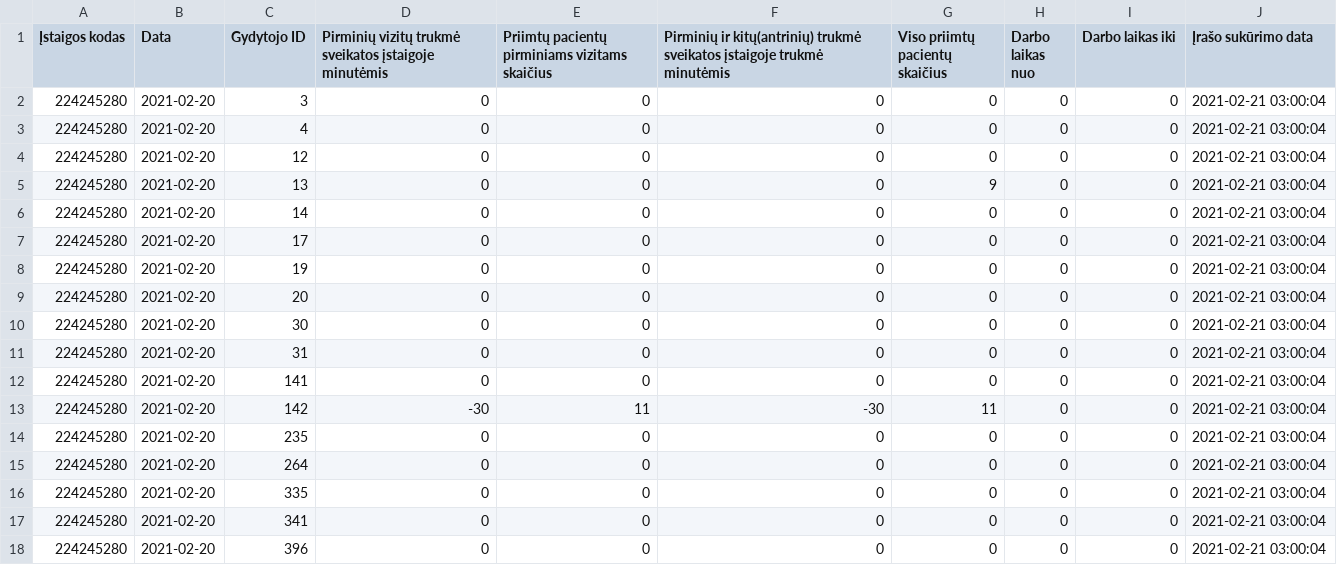
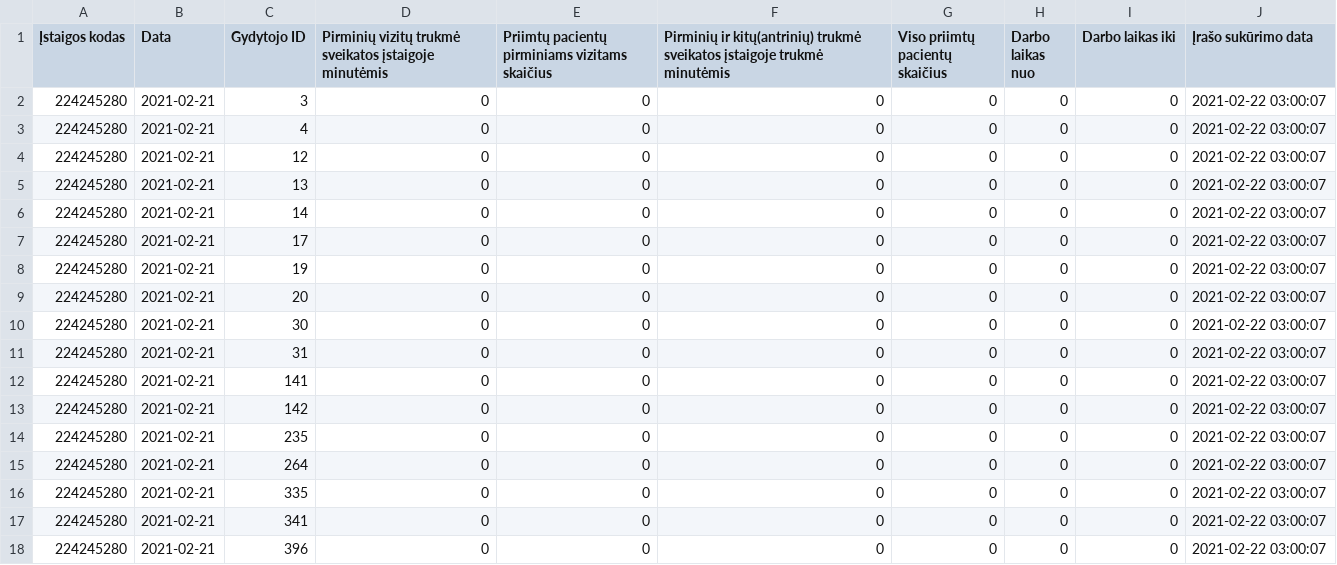
Before and after one commit to vilnius/lazdynu-poliklinika, a CSV file: 224245280_family_doctors_visits_hours.csv, drawn as a sheet.

```diff
--- a/224245280_family_doctors_visits_hours.csv
+++ b/224245280_family_doctors_visits_hours.csv
@@ -1,18 +1,18 @@
 Įstaigos kodas;Data;Gydytojo ID;Pirminių vizitų trukmė sveikatos įstaigoje minutėmis;Priimtų pacientų pirminiams vizitams skaičius;Pirminių ir kitų(antrinių) trukmė sveikatos įstaigoje trukmė minutėmis;Viso priimtų pacientų skaičius;Darbo laikas nuo;Darbo laikas iki;Įrašo sukūrimo data
-224245280;2021-02-20;3;0;0;0;0;0;0;2021-02-21 03:00:04
-224245280;2021-02-20;4;0;0;0;0;0;0;2021-02-21 03:00:04
-224245280;2021-02-20;12;0;0;0;0;0;0;2021-02-21 03:00:04
-224245280;2021-02-20;13;0;0;0;9;0;0;2021-02-21 03:00:04
-224245280;2021-02-20;14;0;0;0;0;0;0;2021-02-21 03:00:04
-224245280;2021-02-20;17;0;0;0;0;0;0;2021-02-21 03:00:04
-224245280;2021-02-20;19;0;0;0;0;0;0;2021-02-21 03:00:04
-224245280;2021-02-20;20;0;0;0;0;0;0;2021-02-21 03:00:04
-224245280;2021-02-20;30;0;0;0;0;0;0;2021-02-21 03:00:04
-224245280;2021-02-20;31;0;0;0;0;0;0;2021-02-21 03:00:04
-224245280;2021-02-20;141;0;0;0;0;0;0;2021-02-21 03:00:04
-224245280;2021-02-20;142;-30;11;-30;11;0;0;2021-02-21 03:00:04
-224245280;2021-02-20;235;0;0;0;0;0;0;2021-02-21 03:00:04
-224245280;2021-02-20;264;0;0;0;0;0;0;2021-02-21 03:00:04
-224245280;2021-02-20;335;0;0;0;0;0;0;2021-02-21 03:00:04
-224245280;2021-02-20;341;0;0;0;0;0;0;2021-02-21 03:00:04
-224245280;2021-02-20;396;0;0;0;0;0;0;2021-02-21 03:00:04
+224245280;2021-02-21;3;0;0;0;0;0;0;2021-02-22 03:00:07
+224245280;2021-02-21;4;0;0;0;0;0;0;2021-02-22 03:00:07
+224245280;2021-02-21;12;0;0;0;0;0;0;2021-02-22 03:00:07
+224245280;2021-02-21;13;0;0;0;0;0;0;2021-02-22 03:00:07
+224245280;2021-02-21;14;0;0;0;0;0;0;2021-02-22 03:00:07
+224245280;2021-02-21;17;0;0;0;0;0;0;2021-02-22 03:00:07
+224245280;2021-02-21;19;0;0;0;0;0;0;2021-02-22 03:00:07
+224245280;2021-02-21;20;0;0;0;0;0;0;2021-02-22 03:00:07
+224245280;2021-02-21;30;0;0;0;0;0;0;2021-02-22 03:00:07
+224245280;2021-02-21;31;0;0;0;0;0;0;2021-02-22 03:00:07
+224245280;2021-02-21;141;0;0;0;0;0;0;2021-02-22 03:00:07
+224245280;2021-02-21;142;0;0;0;0;0;0;2021-02-22 03:00:07
+224245280;2021-02-21;235;0;0;0;0;0;0;2021-02-22 03:00:07
+224245280;2021-02-21;264;0;0;0;0;0;0;2021-02-22 03:00:07
+224245280;2021-02-21;335;0;0;0;0;0;0;2021-02-22 03:00:07
+224245280;2021-02-21;341;0;0;0;0;0;0;2021-02-22 03:00:07
+224245280;2021-02-21;396;0;0;0;0;0;0;2021-02-22 03:00:07
```
Also changed, not shown: 224245280_family_doctors_list.csv, 224245280_free_registrations.csv.
